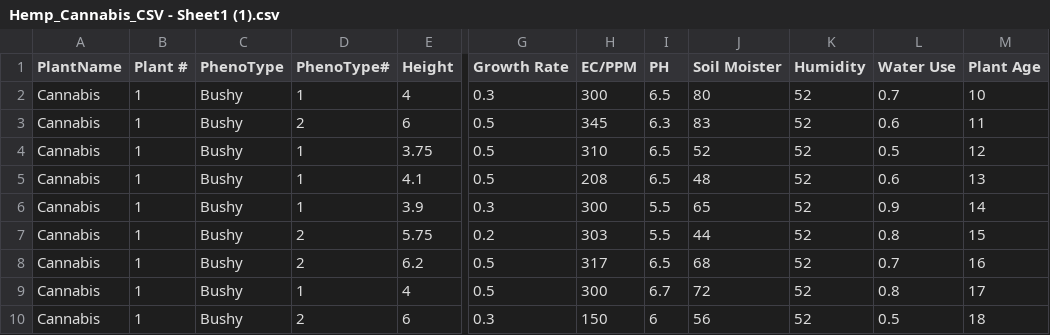
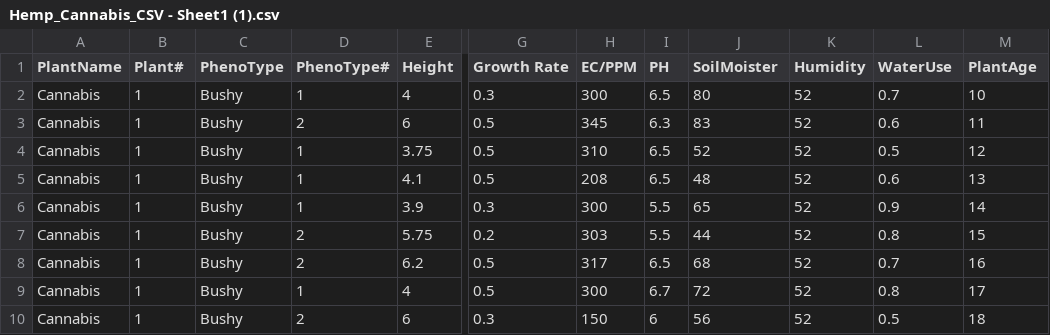
Before and after one commit to danammeansbear/OpenCannabisDatabase, a CSV file: Hemp_Cannabis_CSV - Sheet1 (1).csv, drawn as a sheet; only a part is shown, gaps mark what is left out; the diff names each change by its address in the sheet, - before the commit and + after, or states it on an @@ line.

Commit message:
Update Hemp_Cannabis_CSV - Sheet1 (1).csv

```diff
--- a/Hemp_Cannabis_CSV - Sheet1 (1).csv
+++ b/Hemp_Cannabis_CSV - Sheet1 (1).csv
-B1: Plant #
+B1: Plant#
-J1: Soil Moister
+J1: SoilMoister
-L1: Water Use
+L1: WaterUse
-M1: Plant Age
+M1: PlantAge
```
